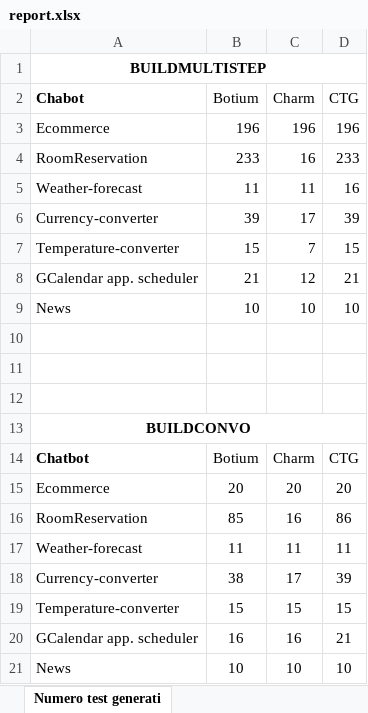
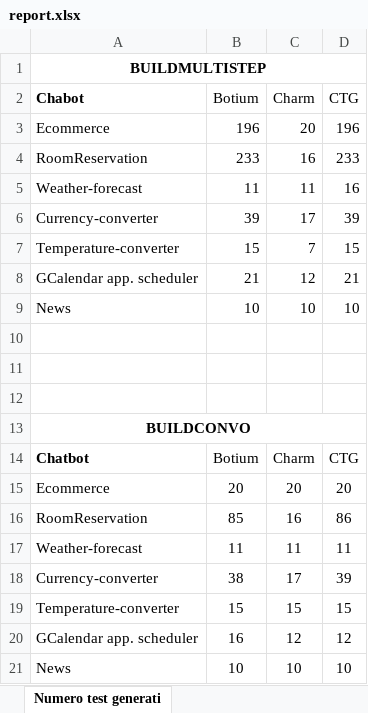
Before and after one commit to roccograpisarda/material_for_tools_evaluation, an Excel workbook: report.xlsx, sheet Numero test generati, drawn as a sheet; values as stored, in another font and other column widths than the file's, no borders; charts and pictures not drawn; the diff names each change by its address in the sheet, - before the commit and + after, or states it on an @@ line.

Commit message:
update report

```diff
--- a/report.xlsx (sheet Numero test generati)
+++ b/report.xlsx (sheet Numero test generati)
-C3 (Charm): 196
+C3 (Charm): 20
-C20 (Charm): 16
+C20 (Charm): 12
-D20 (CTG): 21
+D20 (CTG): 12
```
Also changed, not shown: sheet Intenti Coperti (numero e perce, charts or pictures.
